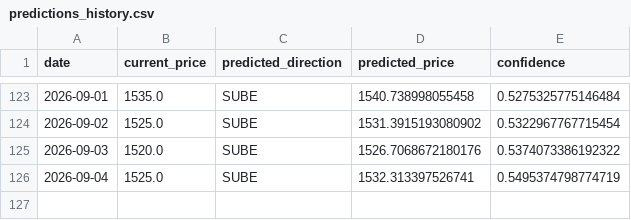
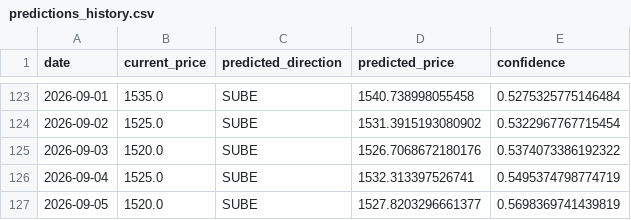
Before and after one commit to Mauroquil-bit/nuevo_dolar_predictor, a CSV file: data/predictions_history.csv, drawn as a sheet; only a part is shown, gaps mark what is left out; the diff names each change by its address in the sheet, - before the commit and + after, or states it on an @@ line.

```diff
--- a/data/predictions_history.csv
+++ b/data/predictions_history.csv
+row 127: 2026-09-05 | 1520.0 | SUBE | 1527.8203296661377 | 0.5698369741439819
```
Also changed, not shown: 3 other files.
